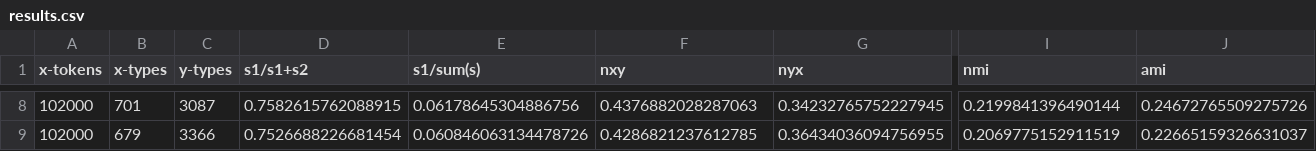
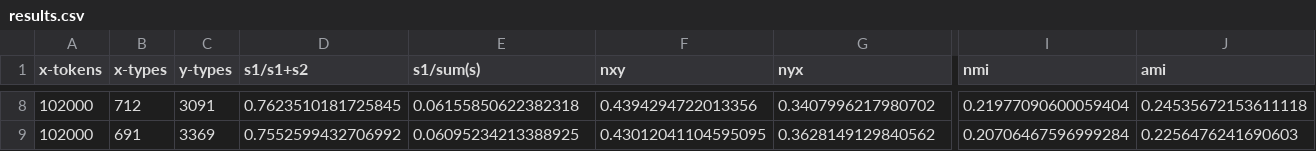
Before and after one commit to phueb/AOCHILDESNouns, a CSV file: results/results.csv, drawn as a sheet; only a part is shown, gaps mark what is left out; the diff covers the shown part only; the diff names each change by its address in the sheet, - before the commit and + after, or states it on an @@ line.

```diff
--- a/results/results.csv
+++ b/results/results.csv
-B8 (x-types): 701
+B8 (x-types): 712
-C8 (y-types): 3087
+C8 (y-types): 3091
-D8 (s1/s1+s2): 0.7582615762088915
+D8 (s1/s1+s2): 0.7623510181725845
-E8 (s1/sum(s)): 0.06178645304886756
+E8 (s1/sum(s)): 0.06155850622382318
-F8 (nxy): 0.4376882028287063
+F8 (nxy): 0.4394294722013356
-G8 (nyx): 0.34232765752227945
+G8 (nyx): 0.3407996217980702
-I8 (nmi): 0.2199841396490144
+I8 (nmi): 0.21977090600059404
-J8 (ami): 0.24672765509275726
+J8 (ami): 0.24535672153611118
-B9 (x-types): 679
+B9 (x-types): 691
-C9 (y-types): 3366
+C9 (y-types): 3369
-D9 (s1/s1+s2): 0.7526688226681454
+D9 (s1/s1+s2): 0.7552599432706992
-E9 (s1/sum(s)): 0.060846063134478726
+E9 (s1/sum(s)): 0.06095234213388925
-F9 (nxy): 0.4286821237612785
+F9 (nxy): 0.43012041104595095
-G9 (nyx): 0.36434036094756955
+G9 (nyx): 0.3628149129840562
-I9 (nmi): 0.2069775152911519
+I9 (nmi): 0.20706467596999284
-J9 (ami): 0.22665159326631037
+J9 (ami): 0.2256476241690603
```
Also changed, not shown: 56 edited cells elsewhere in this file, 4 other files.
